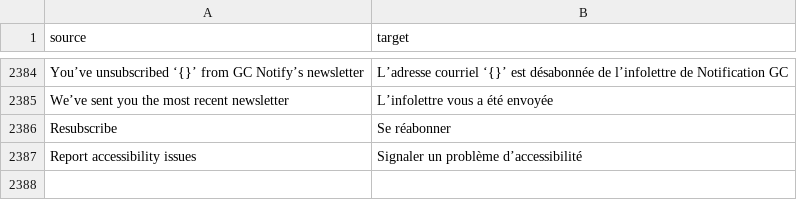
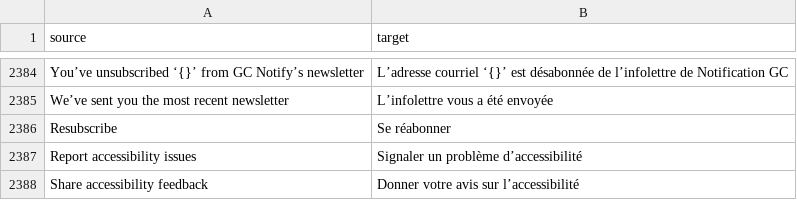
Before and after one commit to cds-snc/notification-admin, a CSV file: app/translations/csv/fr.csv, drawn as a sheet; only a part is shown, gaps mark what is left out.

```diff
--- a/app/translations/csv/fr.csv
+++ b/app/translations/csv/fr.csv
@@ -2387 +2387,2 @@
 "Report accessibility issues","Signaler un problème d’accessibilité"
+"Share accessibility feedback","Donner votre avis sur l’accessibilité"
```
Also changed, not shown: 2 other files.
